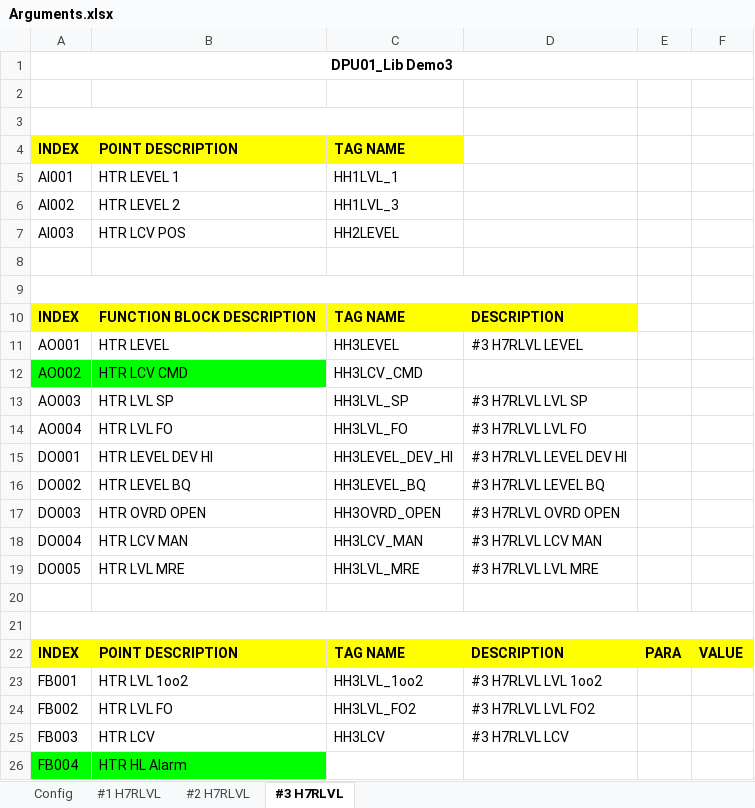
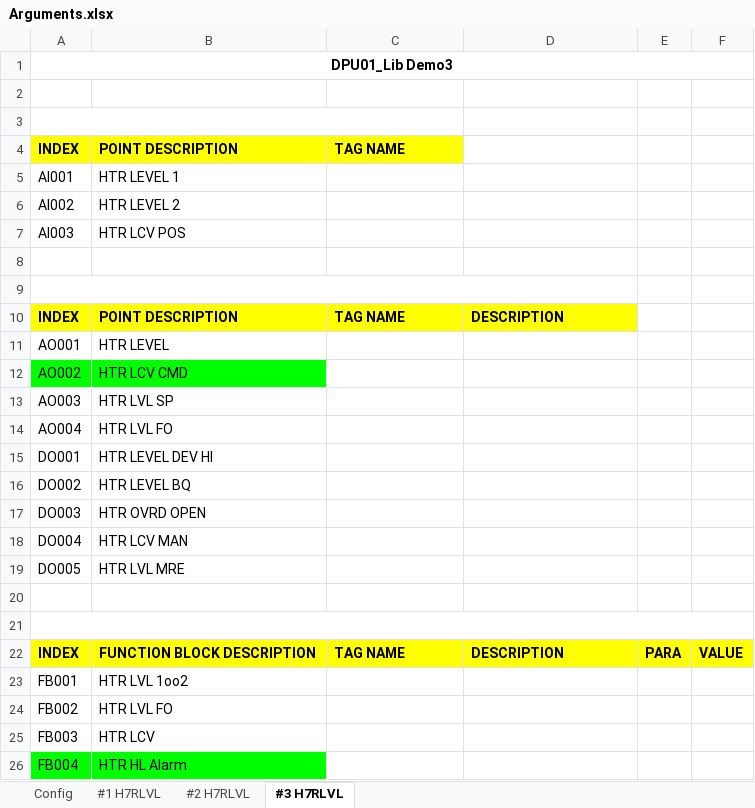
Before and after one commit to jiyao94/LibMaster, an Excel workbook: Arguments.xlsx, sheet #3 H7RLVL, drawn as a sheet; values as stored, in another font and other column widths than the file's, no borders; the diff names each change by its address in the sheet, - before the commit and + after, or states it on an @@ line.

```diff
--- a/Arguments.xlsx (sheet #3 H7RLVL)
+++ b/Arguments.xlsx (sheet #3 H7RLVL)
-C5: HH1LVL_1
+C5: (empty)
-C6: HH1LVL_3
+C6: (empty)
-C7: HH2LEVEL
+C7: (empty)
-B10: FUNCTION BLOCK DESCRIPTION
+B10: POINT DESCRIPTION
-C11: HH3LEVEL
+C11: (empty)
-D11: #3 H7RLVL LEVEL
+D11: (empty)
-C12: HH3LCV_CMD
+C12: (empty)
-C13: HH3LVL_SP
+C13: (empty)
-D13: #3 H7RLVL LVL SP
+D13: (empty)
-C14: HH3LVL_FO
+C14: (empty)
-D14: #3 H7RLVL LVL FO
+D14: (empty)
-C15: HH3LEVEL_DEV_HI
+C15: (empty)
-D15: #3 H7RLVL LEVEL DEV HI
+D15: (empty)
-C16: HH3LEVEL_BQ
+C16: (empty)
-D16: #3 H7RLVL LEVEL BQ
+D16: (empty)
-C17: HH3OVRD_OPEN
+C17: (empty)
-D17: #3 H7RLVL OVRD OPEN
+D17: (empty)
-C18: HH3LCV_MAN
+C18: (empty)
-D18: #3 H7RLVL LCV MAN
+D18: (empty)
-C19: HH3LVL_MRE
+C19: (empty)
-D19: #3 H7RLVL LVL MRE
+D19: (empty)
-B22: POINT DESCRIPTION
+B22: FUNCTION BLOCK DESCRIPTION
-C23: HH3LVL_1oo2
+C23: (empty)
-D23: #3 H7RLVL LVL 1oo2
+D23: (empty)
-C24: HH3LVL_FO2
+C24: (empty)
-D24: #3 H7RLVL LVL FO2
+D24: (empty)
-C25: HH3LCV
+C25: (empty)
-D25: #3 H7RLVL LCV
+D25: (empty)
```
Also changed, not shown: sheet #1 H7RLVL, sheet #2 H7RLVL, Library/DPU01_Lib Demo2.xlsx, Library/DPU01_Lib Demo3.xlsx, 4 other files.
